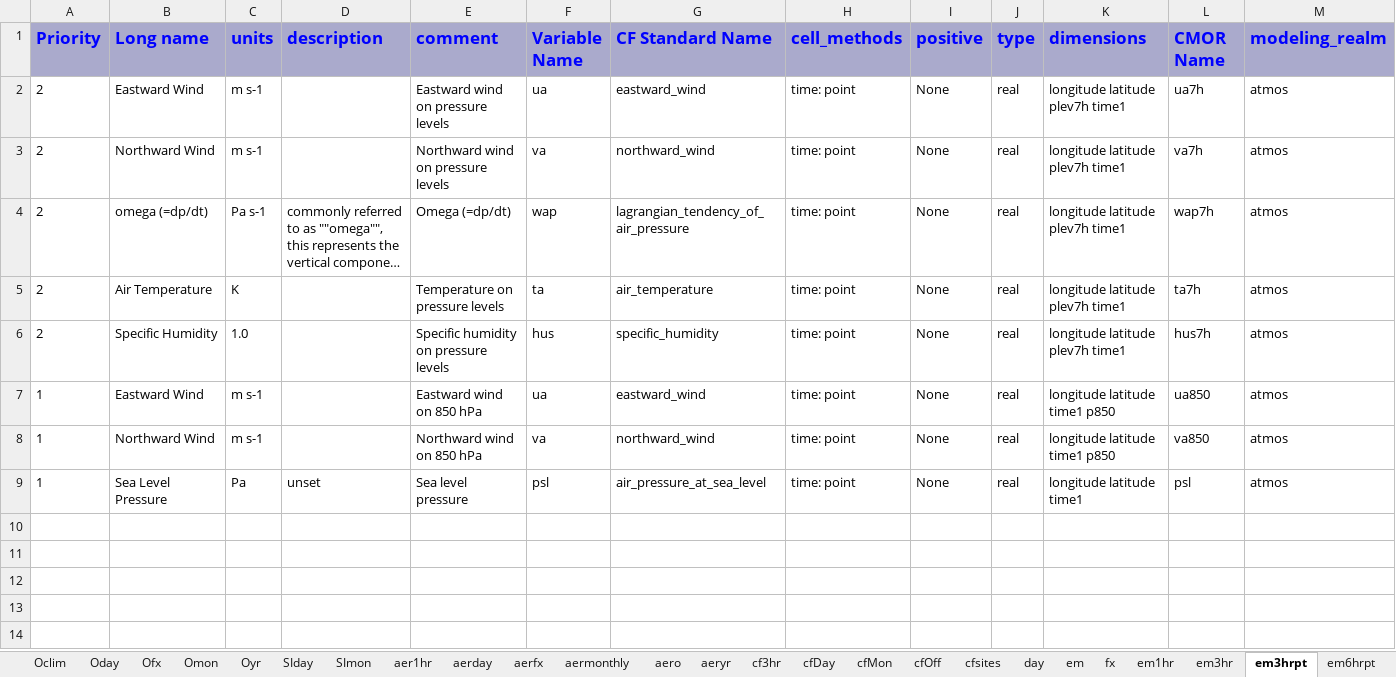
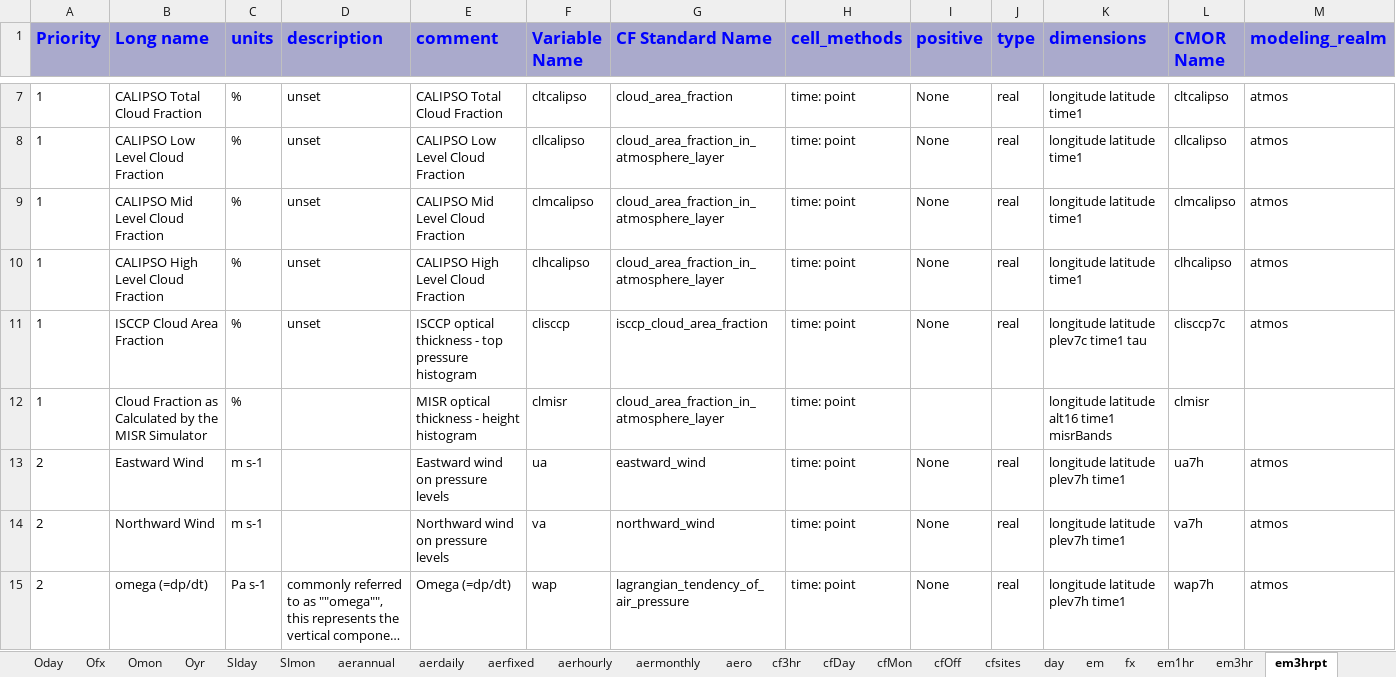
Before and after one commit to zklaus-cmip6/CMIP6dreq, an Excel workbook: dreqPy/docs/CMIP6_MIP_tables.xlsx, sheet em3hrpt, drawn as a sheet; only a part is shown, gaps mark what is left out; the shorter side is filled out with more unchanged rows; long unchanged cells end in …; values as stored, in another font and other column widths than the file's, no borders; rows hold the shown columns only; the diff covers the shown part only; the diff names each change by its address in the sheet, - before the commit and + after, or states it on an @@ line.

```diff
--- a/dreqPy/docs/CMIP6_MIP_tables.xlsx (sheet em3hrpt)
+++ b/dreqPy/docs/CMIP6_MIP_tables.xlsx (sheet em3hrpt)
-sheet tab: aer1hr
+sheet tab: aerannual
-sheet tab: aerday
+sheet tab: aerdaily
-sheet tab: aerfx
+sheet tab: aerfixed
-sheet tab: aeryr
+sheet tab: aerhourly
+row 7: 1 | CALIPSO Total Cloud Fraction | % | unset | CALIPSO Total Cloud Fraction | cltcalipso | cloud_area_fraction | time: point | None | real | longitude latitude time1 | cltcalipso | atmos
+row 8: 1 | CALIPSO Low Level Cloud Fraction | % | unset | CALIPSO Low Level Cloud Fraction | cllcalipso | cloud_area_fraction_in_atmosphere_layer | time: point | None | real | longitude latitude time1 | cllcalipso | atmos
+row 9: 1 | CALIPSO Mid Level Cloud Fraction | % | unset | CALIPSO Mid Level Cloud Fraction | clmcalipso | cloud_area_fraction_in_atmosphere_layer | time: point | None | real | longitude latitude time1 | clmcalipso | atmos
+row 10: 1 | CALIPSO High Level Cloud Fraction | % | unset | CALIPSO High Level Cloud Fraction | clhcalipso | cloud_area_fraction_in_atmosphere_layer | time: point | None | real | longitude latitude time1 | clhcalipso | atmos
+row 11: 1 | ISCCP Cloud Area Fraction | % | unset | ISCCP optical thickness - top pressure histogram | clisccp | isccp_cloud_area_fraction | time: point | None | real | longitude latitude plev7c time1 tau | clisccp7c | atmos
+row 12: 1 | Cloud Fraction as Calculated by the MISR Simulator | % |  | MISR optical thickness - height histogram | clmisr | cloud_area_fraction_in_atmosphere_layer | time: point |  |  | longitude latitude alt16 time1 misrBands | clmisr
```
Also changed, not shown: 5 added rows elsewhere in this sheet, sheet emMon, sheet aermonthly, sheet emDay, sheet emYr, sheet Omon, sheet CORDEX_day, 18 more sheets, other sheet tabs, 13 other files.
